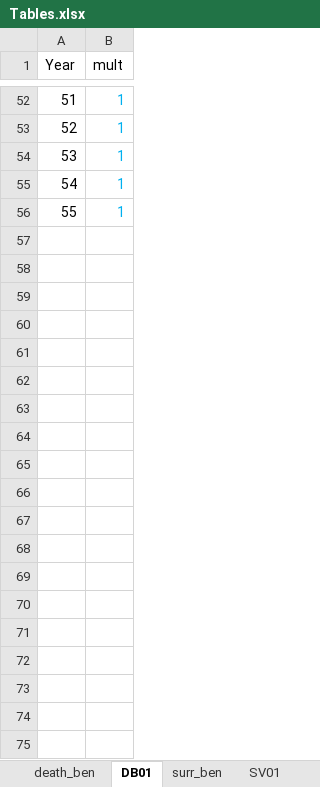
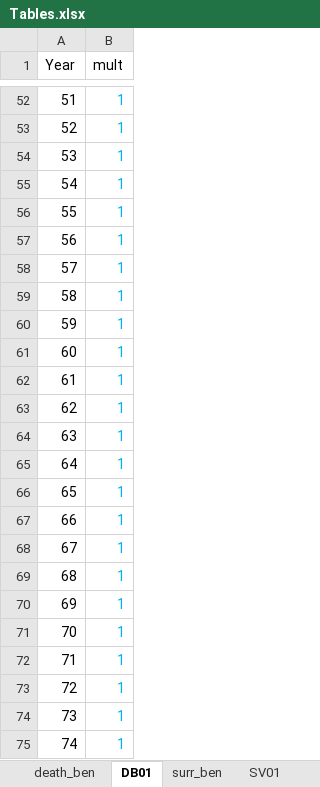
Before and after one commit to momoxaxa/Tradlifemodel, an Excel workbook: Input/Tables.xlsx, sheet DB01, drawn as a sheet; only a part is shown, gaps mark what is left out; values as stored, in another font and other column widths than the file's, no borders; the diff covers the shown part only; the diff names each change by its address in the sheet, - before the commit and + after, or states it on an @@ line.

```diff
--- a/Input/Tables.xlsx (sheet DB01)
+++ b/Input/Tables.xlsx (sheet DB01)
+row 57: 56 | 1
+row 58: 57 | 1
+row 59: 58 | 1
+row 60: 59 | 1
+row 61: 60 | 1
+row 62: 61 | 1
+row 63: 62 | 1
+row 64: 63 | 1
+row 65: 64 | 1
+row 66: 65 | 1
+row 67: 66 | 1
+row 68: 67 | 1
+row 69: 68 | 1
+row 70: 69 | 1
+row 71: 70 | 1
+row 72: 71 | 1
+row 73: 72 | 1
+row 74: 73 | 1
+row 75: 74 | 1
```
Also changed, not shown: 46 added rows elsewhere in this sheet, sheet MORT01, Input/Settings.xlsx, 7 other files.
